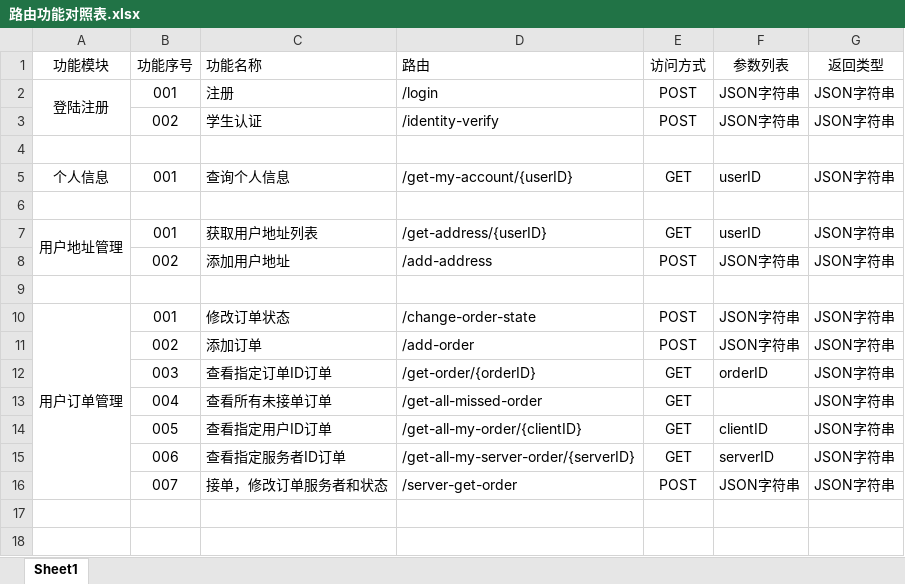
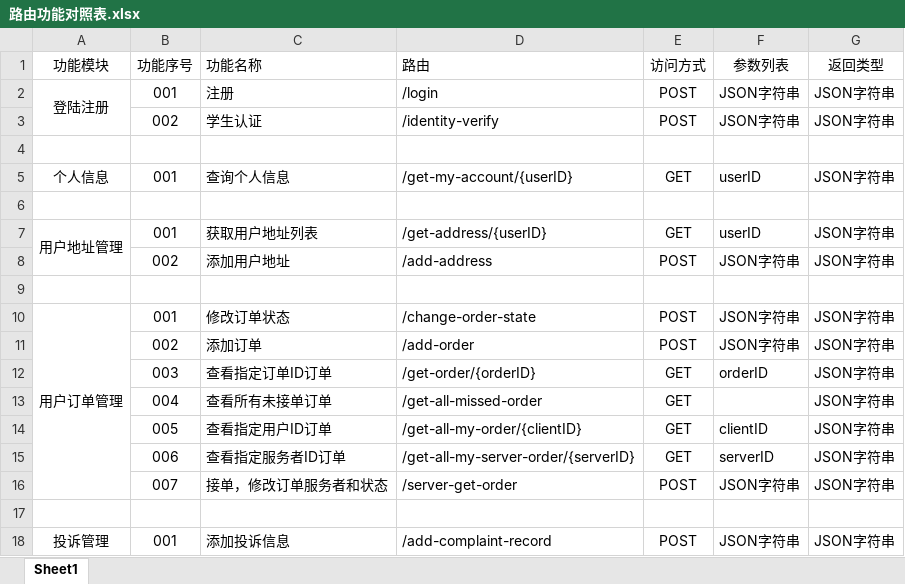
Before and after one commit to ying920/CampusLive, an Excel workbook: Docs/路由功能对照表.xlsx, sheet Sheet1, drawn as a sheet; values as stored, in another font and other column widths than the file's, no borders; the diff names each change by its address in the sheet, - before the commit and + after, or states it on an @@ line.

Commit message:
添加ComplaintRecord相关文件 增加添加投诉消息功能 增加对应json文件 更新路由对照表

```diff
--- a/Docs/路由功能对照表.xlsx (sheet Sheet1)
+++ b/Docs/路由功能对照表.xlsx (sheet Sheet1)
+row 17: (empty)
+row 18: 投诉管理 | 001 | 添加投诉信息 | /add-complaint-record | POST | JSON字符串 | JSON字符串
```
Also changed, not shown: 6 other files.
